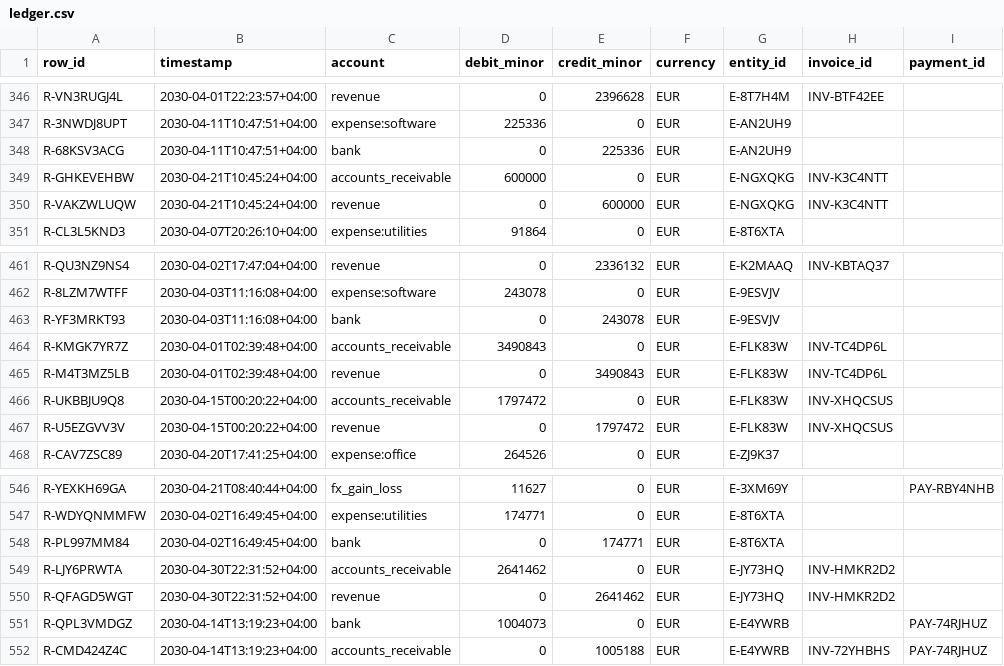
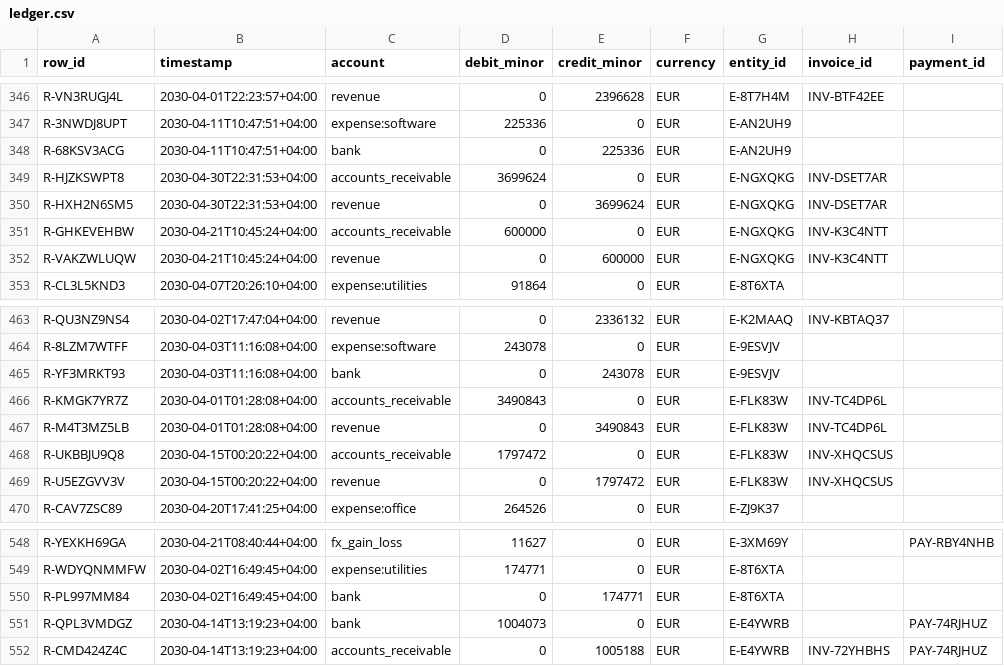
Before and after one commit to MakanDaulbekov/genesis-auditenv, a CSV file: episodes/dev/ep_b07318389426ab05/ledger.csv, drawn as a sheet; only a part is shown, gaps mark what is left out.

```diff
--- a/episodes/dev/ep_b07318389426ab05/ledger.csv
+++ b/episodes/dev/ep_b07318389426ab05/ledger.csv
@@ -348,2 +348,4 @@ R-3NWDJ8UPT,2030-04-11T10:47:51+04:00,expense:software,225336,0,EUR,E-AN2UH9,,
 R-68KSV3ACG,2030-04-11T10:47:51+04:00,bank,0,225336,EUR,E-AN2UH9,,
+R-HJZKSWPT8,2030-04-30T22:31:53+04:00,accounts_receivable,3699624,0,EUR,E-NGXQKG,INV-DSET7AR,
+R-HXH2N6SM5,2030-04-30T22:31:53+04:00,revenue,0,3699624,EUR,E-NGXQKG,INV-DSET7AR,
 R-GHKEVEHBW,2030-04-21T10:45:24+04:00,accounts_receivable,600000,0,EUR,E-NGXQKG,INV-K3C4NTT,
@@ -463,4 +465,4 @@ R-8LZM7WTFF,2030-04-03T11:16:08+04:00,expense:software,243078,0,EUR,E-9ESVJV,,
 R-YF3MRKT93,2030-04-03T11:16:08+04:00,bank,0,243078,EUR,E-9ESVJV,,
-R-KMGK7YR7Z,2030-04-01T02:39:48+04:00,accounts_receivable,3490843,0,EUR,E-FLK83W,INV-TC4DP6L,
-R-M4T3MZ5LB,2030-04-01T02:39:48+04:00,revenue,0,3490843,EUR,E-FLK83W,INV-TC4DP6L,
+R-KMGK7YR7Z,2030-04-01T01:28:08+04:00,accounts_receivable,3490843,0,EUR,E-FLK83W,INV-TC4DP6L,
+R-M4T3MZ5LB,2030-04-01T01:28:08+04:00,revenue,0,3490843,EUR,E-FLK83W,INV-TC4DP6L,
 R-UKBBJU9Q8,2030-04-15T00:20:22+04:00,accounts_receivable,1797472,0,EUR,E-FLK83W,INV-XHQCSUS,
@@ -548,4 +550,2 @@ R-WDYQNMMFW,2030-04-02T16:49:45+04:00,expense:utilities,174771,0,EUR,E-8T6XTA,,
 R-PL997MM84,2030-04-02T16:49:45+04:00,bank,0,174771,EUR,E-8T6XTA,,
-R-LJY6PRWTA,2030-04-30T22:31:52+04:00,accounts_receivable,2641462,0,EUR,E-JY73HQ,INV-HMKR2D2,
-R-QFAGD5WGT,2030-04-30T22:31:52+04:00,revenue,0,2641462,EUR,E-JY73HQ,INV-HMKR2D2,
 R-QPL3VMDGZ,2030-04-14T13:19:23+04:00,bank,1004073,0,EUR,E-E4YWRB,,PAY-74RJHUZ
```
Also changed, not shown: episodes/dev/ep_d9d6730f25b2397c/ledger.csv, episodes/dev/ep_f35d6bb3c85732d0/ledger.csv, 22 other files.
